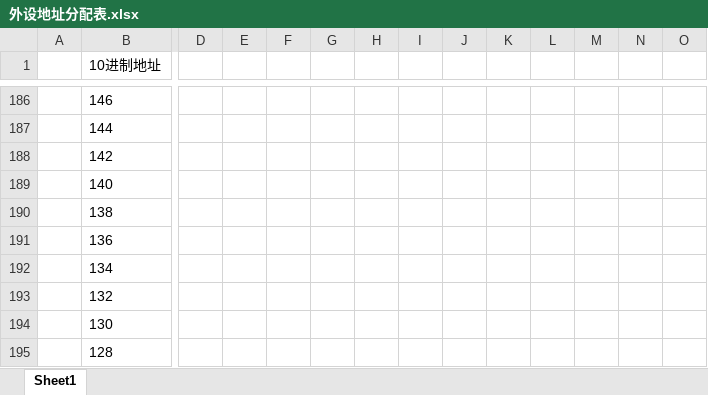
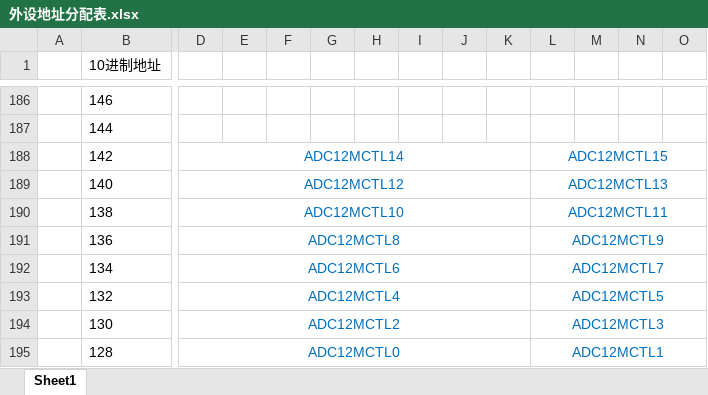
Before and after one commit to cxhy/mod_sim, an Excel workbook: doc/外设地址分配表.xlsx, sheet Sheet1, drawn as a sheet; only a part is shown, gaps mark what is left out; values as stored, in another font and other column widths than the file's, no borders; the diff covers the shown part only; the diff names each change by its address in the sheet, - before the commit and + after, or states it on an @@ line.

```diff
--- a/doc/外设地址分配表.xlsx (sheet Sheet1)
+++ b/doc/外设地址分配表.xlsx (sheet Sheet1)
-D188: (empty)
+D188: ADC12MCTL14
+D188:K188 merged
-L188: (empty)
+L188: ADC12MCTL15
+L188:S188 merged
-D189: (empty)
+D189: ADC12MCTL12
+D189:K189 merged
-L189: (empty)
+L189: ADC12MCTL13
+L189:S189 merged
-D190: (empty)
+D190: ADC12MCTL10
+D190:K190 merged
-L190: (empty)
+L190: ADC12MCTL11
+L190:S190 merged
-D191: (empty)
+D191: ADC12MCTL8
+D191:K191 merged
-L191: (empty)
+L191: ADC12MCTL9
+L191:S191 merged
-D192: (empty)
+D192: ADC12MCTL6
+D192:K192 merged
-L192: (empty)
+L192: ADC12MCTL7
+L192:S192 merged
-D193: (empty)
+D193: ADC12MCTL4
+D193:K193 merged
-L193: (empty)
+L193: ADC12MCTL5
+L193:S193 merged
-D194: (empty)
+D194: ADC12MCTL2
+D194:K194 merged
-L194: (empty)
+L194: ADC12MCTL3
+L194:S194 merged
-D195: (empty)
+D195: ADC12MCTL0
+D195:K195 merged
-L195: (empty)
+L195: ADC12MCTL1
+L195:S195 merged
```
Also changed, not shown: 111 edited cells, cell formats and merged cells elsewhere in this sheet, 1 other file.
